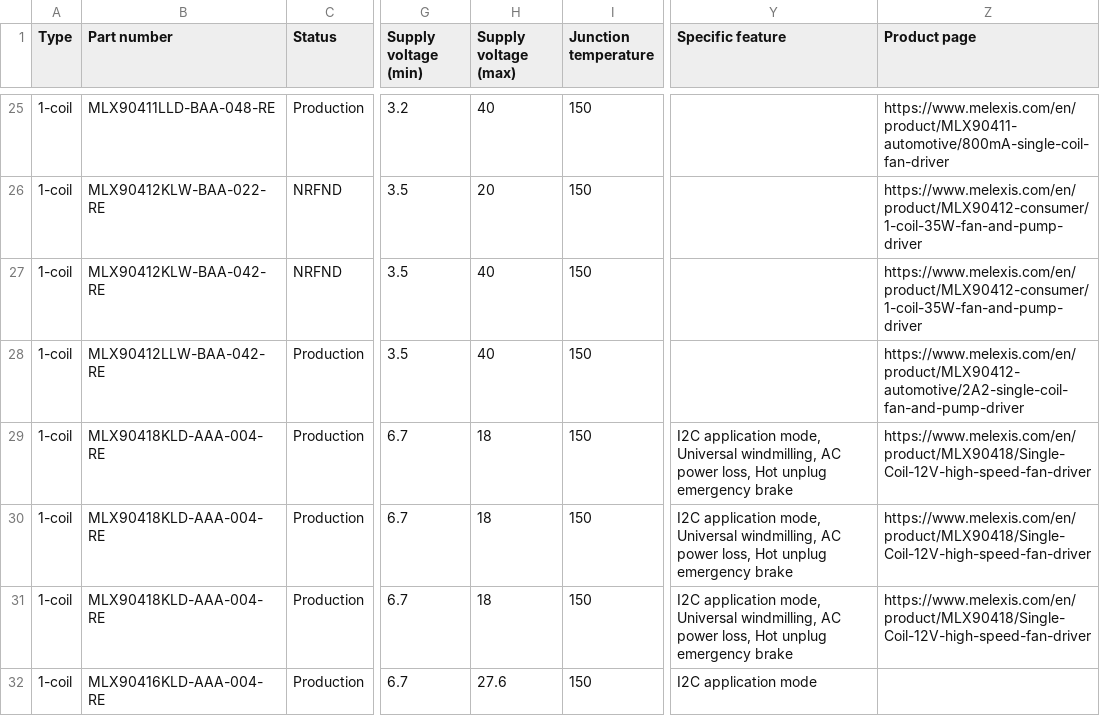
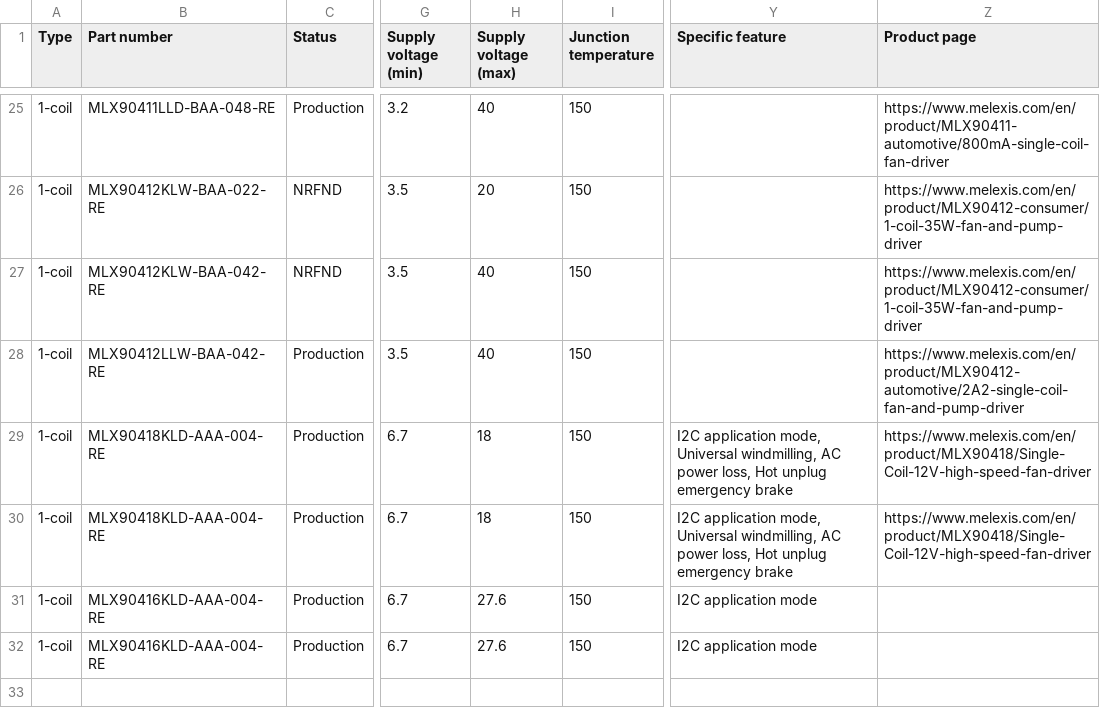
Before and after one commit to MelexisBC/Wizard--Fan-Pump-Driver-ICs-Data, a CSV file: Fan-Pump-Driver-ICs-Wizard-Data.csv, drawn as a sheet; only a part is shown, gaps mark what is left out; the diff names each change by its address in the sheet, - before the commit and + after, or states it on an @@ line.

Commit message:
Wizard - Fan and pump driver ICs - Google sheet updated

```diff
--- a/Fan-Pump-Driver-ICs-Wizard-Data.csv
+++ b/Fan-Pump-Driver-ICs-Wizard-Data.csv
-B31 (Part number): MLX90418KLD-AAA-004-RE
+B31 (Part number): MLX90416KLD-AAA-004-RE
-H31 (Supply voltage (max)): 18
+H31 (Supply voltage (max)): 27.6
-Y31 (Specific feature): I2C application mode, Universal windmilling, AC power loss, Hot unplug emergency brake
+Y31 (Specific feature): I2C application mode
-Z31 (Product page): https://www.melexis.com/en/product/MLX90418/Single-Coil-12V-high-speed-fan-driver
+Z31 (Product page): (empty)
```
